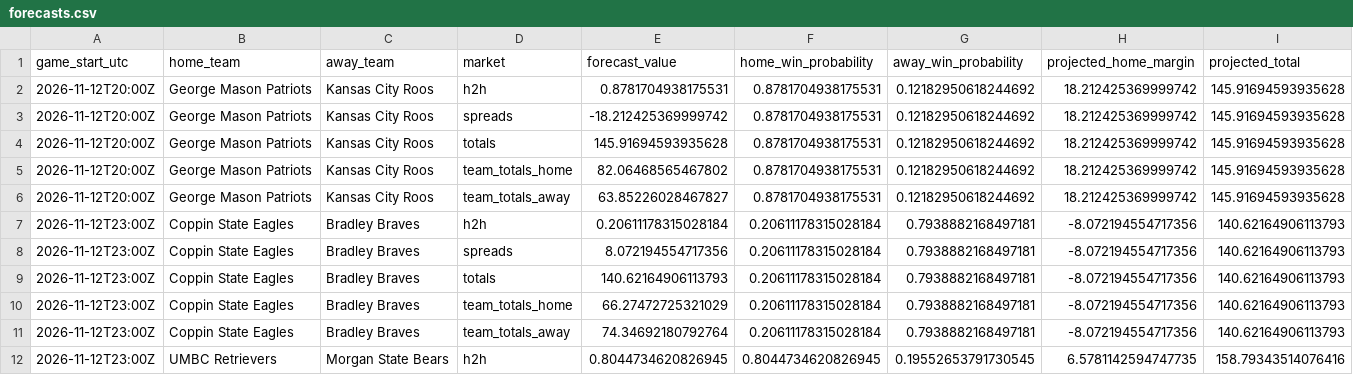
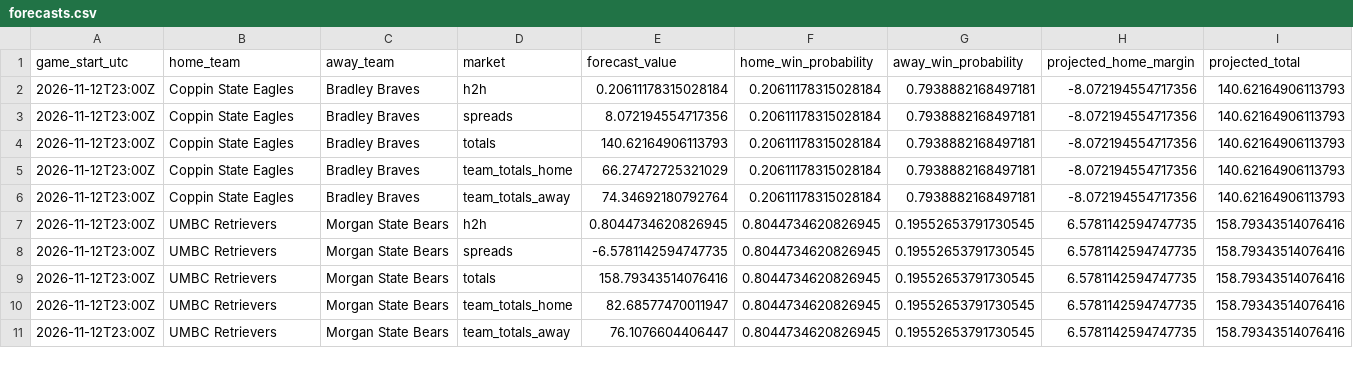
Before and after one commit to gkwalters25-prog/walts-wagers-public, a CSV file: data/forecasts.csv, drawn as a sheet; only a part is shown; the shorter side is filled out with more unchanged rows.

Commit message:
Refresh safe NCAAB forecasts and live odds

```diff
--- a/data/forecasts.csv
+++ b/data/forecasts.csv
@@ -1,7 +1,2 @@
 game_start_utc,home_team,away_team,market,forecast_value,home_win_probability,away_win_probability,projected_home_margin,projected_total
-2026-11-12T20:00Z,George Mason Patriots,Kansas City Roos,h2h,0.8781704938175531,0.8781704938175531,0.12182950618244692,18.212425369999742,145.91694593935628
-2026-11-12T20:00Z,George Mason Patriots,Kansas City Roos,spreads,-18.212425369999742,0.8781704938175531,0.12182950618244692,18.212425369999742,145.91694593935628
-2026-11-12T20:00Z,George Mason Patriots,Kansas City Roos,totals,145.91694593935628,0.8781704938175531,0.12182950618244692,18.212425369999742,145.91694593935628
-2026-11-12T20:00Z,George Mason Patriots,Kansas City Roos,team_totals_home,82.06468565467802,0.8781704938175531,0.12182950618244692,18.212425369999742,145.91694593935628
-2026-11-12T20:00Z,George Mason Patriots,Kansas City Roos,team_totals_away,63.85226028467827,0.8781704938175531,0.12182950618244692,18.212425369999742,145.91694593935628
 2026-11-12T23:00Z,Coppin State Eagles,Bradley Braves,h2h,0.20611178315028184,0.20611178315028184,0.7938882168497181,-8.072194554717356,140.62164906113793
```
Also changed, not shown: 5 other files.
